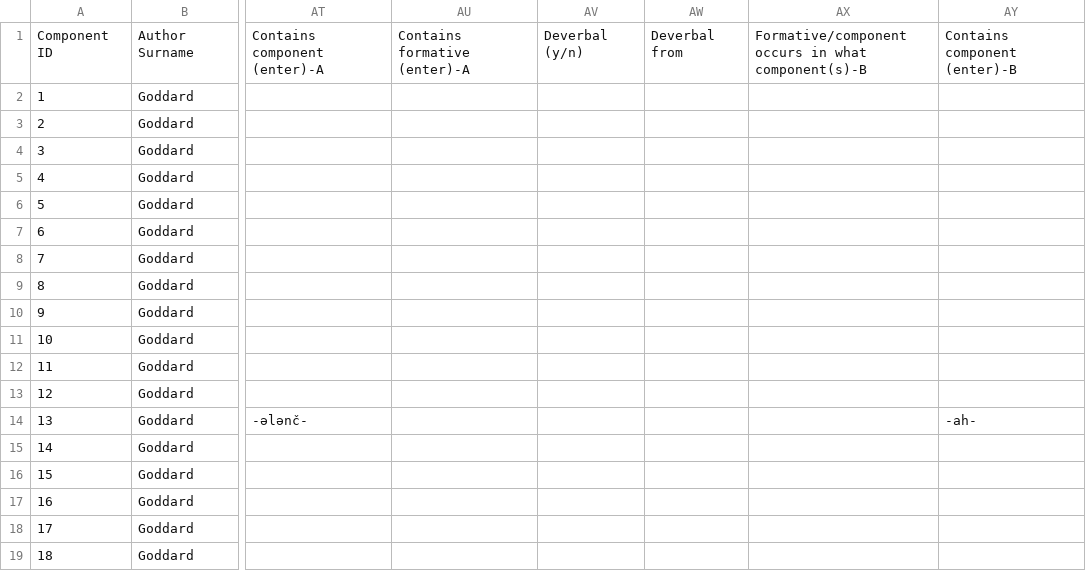
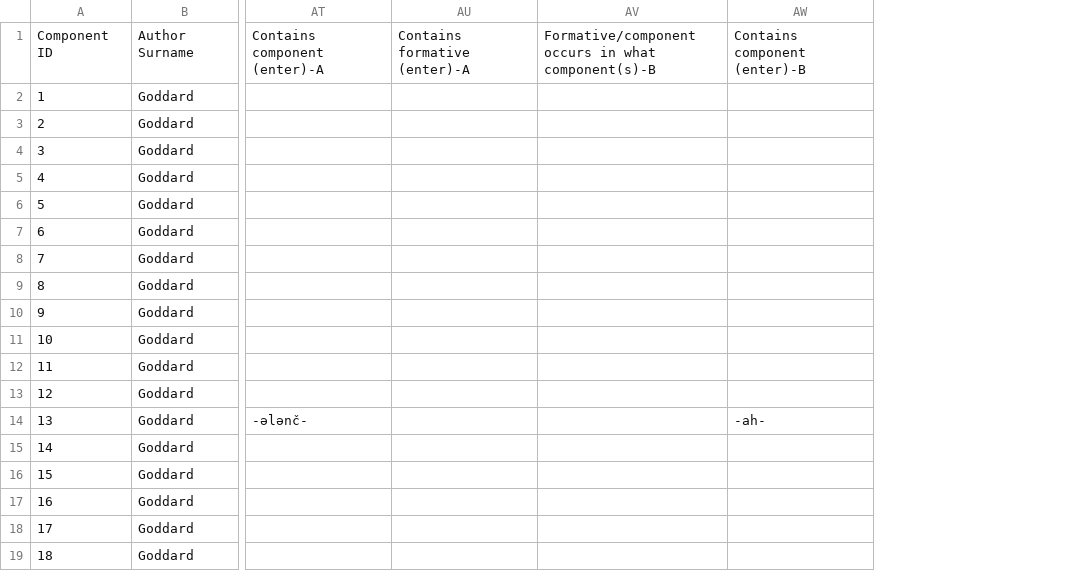
Before and after one commit to dwhieb/Nisinoon, a CSV file: data/csv/Delaware_Unami/tokens.csv, drawn as a sheet; only a part is shown, gaps mark what is left out; the diff names each change by its address in the sheet, - before the commit and + after, or states it on an @@ line.

```diff
--- a/data/csv/Delaware_Unami/tokens.csv
+++ b/data/csv/Delaware_Unami/tokens.csv
-column AV, row 1: Deverbal (y/n)
-column AW, row 1: Deverbal from
```
Also changed, not shown: data/csv/Delaware_Unami/components.csv.
